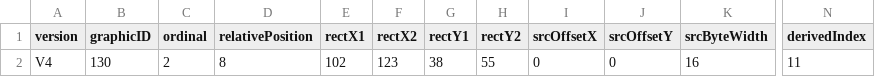
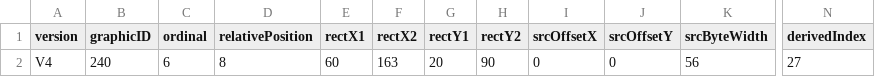
Before and after one commit to LocalFuri/DM, a CSV file: Research_Results/Hook_F2/CSBwin_F2_FinalBlit_V4.csv, drawn as a sheet; only a part is shown, gaps mark what is left out; the diff names each change by its address in the sheet, - before the commit and + after, or states it on an @@ line.

```diff
--- a/Research_Results/Hook_F2/CSBwin_F2_FinalBlit_V4.csv
+++ b/Research_Results/Hook_F2/CSBwin_F2_FinalBlit_V4.csv
-B2 (graphicID): 130
+B2 (graphicID): 240
-C2 (ordinal): 2
+C2 (ordinal): 6
-E2 (rectX1): 102
+E2 (rectX1): 60
-F2 (rectX2): 123
+F2 (rectX2): 163
-G2 (rectY1): 38
+G2 (rectY1): 20
-H2 (rectY2): 55
+H2 (rectY2): 90
-K2 (srcByteWidth): 16
+K2 (srcByteWidth): 56
-N2 (derivedIndex): 11
+N2 (derivedIndex): 27
```
Also changed, not shown: Research_Results/Hook_F2/CSBwin_F2_CurrentSession.csv, Research_Results/Hook_F2/CSBwin_F2_Descriptors.csv, 8 other files.
